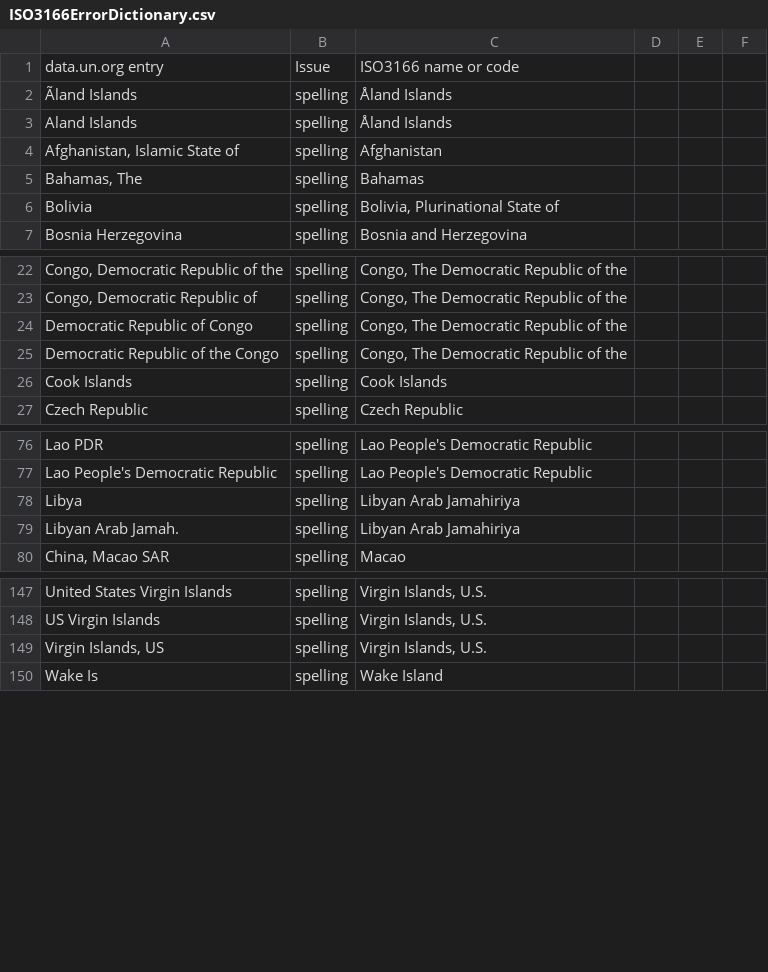
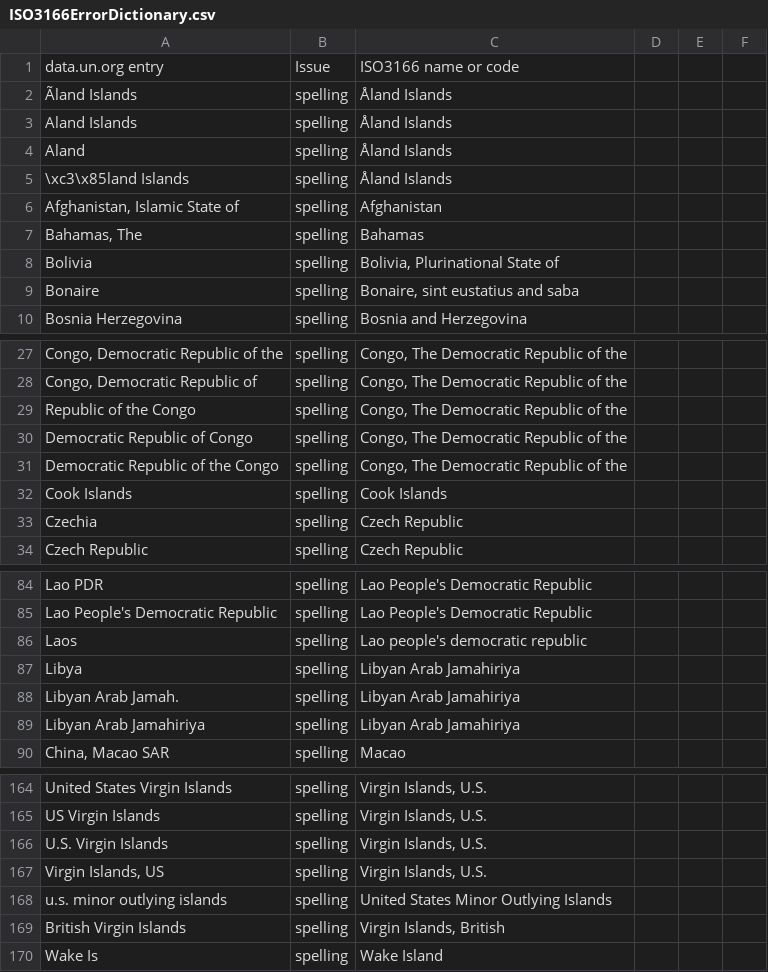
Before and after one commit to potatochip/jurispect_country_labels, a CSV file: ISO3166ErrorDictionary.csv, drawn as a sheet; only a part is shown, gaps mark what is left out; the diff covers the shown part only; the diff names each change by its address in the sheet, - before the commit and + after, or states it on an @@ line.

```diff
--- a/ISO3166ErrorDictionary.csv
+++ b/ISO3166ErrorDictionary.csv
+row 4: Aland | spelling | Åland Islands
+row 5: \xc3\x85land Islands | spelling | Åland Islands
+row 9: Bonaire | spelling | Bonaire, sint eustatius and saba
+row 29: Republic of the Congo | spelling | Congo, The Democratic Republic of the
+row 33: Czechia | spelling | Czech Republic
+row 86: Laos | spelling | Lao people's democratic republic
+row 89: Libyan Arab Jamahiriya | spelling | Libyan Arab Jamahiriya
+row 166: U.S. Virgin Islands | spelling | Virgin Islands, U.S.
+row 168: u.s. minor outlying islands | spelling | United States Minor Outlying Islands
+row 169: British Virgin Islands | spelling | Virgin Islands, British
```
Also changed, not shown: 12 added rows elsewhere in this file, 3 other files.
